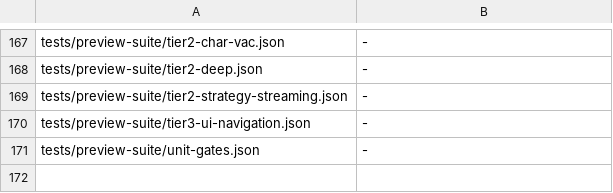
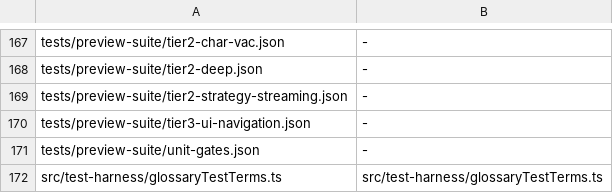
Before and after one commit to qd313/bonsAI, a TSV file: docs/audit/clean-up-round-three/folder-map-tools.tsv, drawn as a sheet; only a part is shown, gaps mark what is left out; the diff names each change by its address in the sheet, - before the commit and + after, or states it on an @@ line.

```diff
--- a/docs/audit/clean-up-round-three/folder-map-tools.tsv
+++ b/docs/audit/clean-up-round-three/folder-map-tools.tsv
+row 172: src/test-harness/glossaryTestTerms.ts | src/test-harness/glossaryTestTerms.ts
```
Also changed, not shown: docs/audit/clean-up-round-three/folder-map-ask-answer-chats.tsv, docs/audit/clean-up-round-three/folder-map-back-end.tsv, 2 other files.
